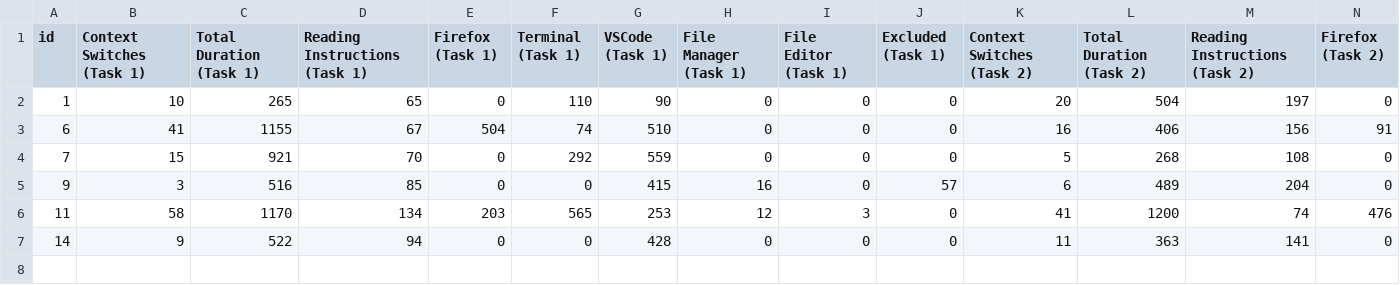
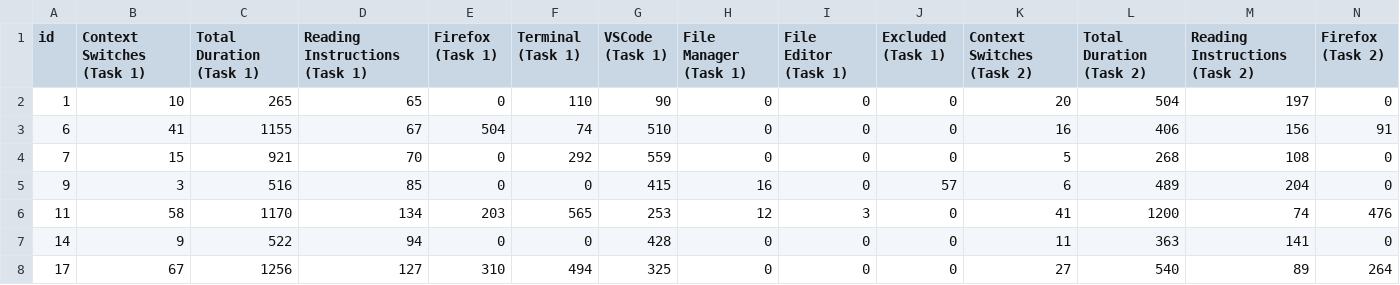
Before and after one commit to matosjoaops/dockerlive-study-data, a CSV file: anon-data/participants.csv, drawn as a sheet; only a part is shown; rows hold the shown columns only; the diff names each change by its address in the sheet, - before the commit and + after, or states it on an @@ line.

Commit message:
Added seventh participant data

```diff
--- a/anon-data/participants.csv
+++ b/anon-data/participants.csv
+row 8: 17 | 67 | 1256 | 127 | 310 | 494 | 325 | 0 | 0 | 0 | 27 | 540 | 89 | 264
```
Also changed, not shown: 5 other files.
